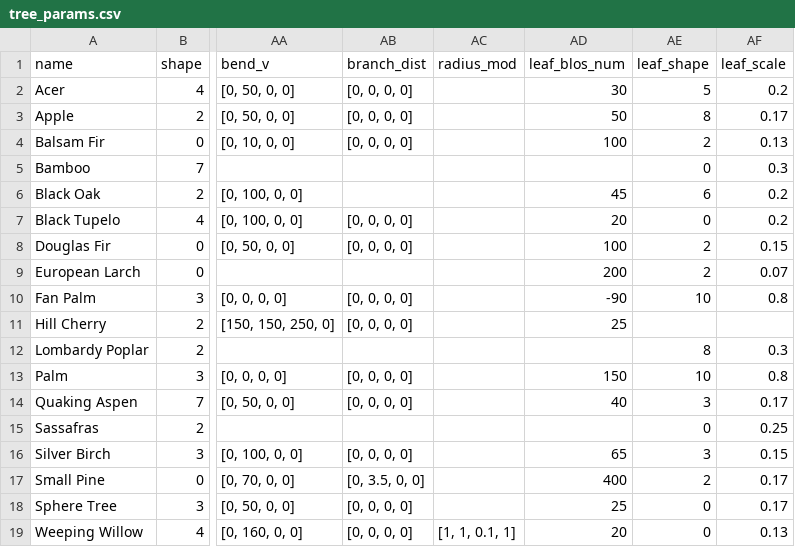
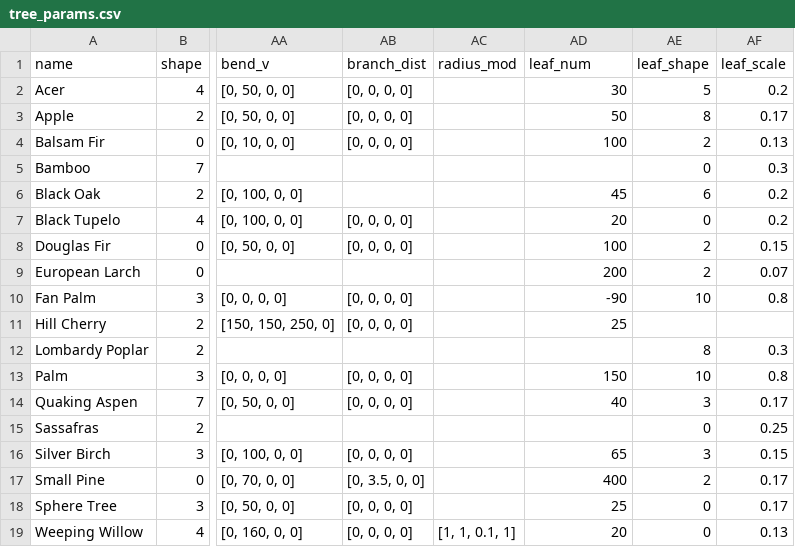
Before and after one commit to burghain/villevite, a CSV file: villevite/tree/tree_params.csv (was tree_params.csv), drawn as a sheet; only a part is shown, gaps mark what is left out; the diff names each change by its address in the sheet, - before the commit and + after, or states it on an @@ line.

Commit message:
Cleanup of unneeded treegen features: removed blossoms, loading indicator

```diff
--- a/tree_params.csv
+++ b/villevite/tree/tree_params.csv
-AD1: leaf_blos_num
+AD1: leaf_num
```
Also changed, not shown: 26 other files.
